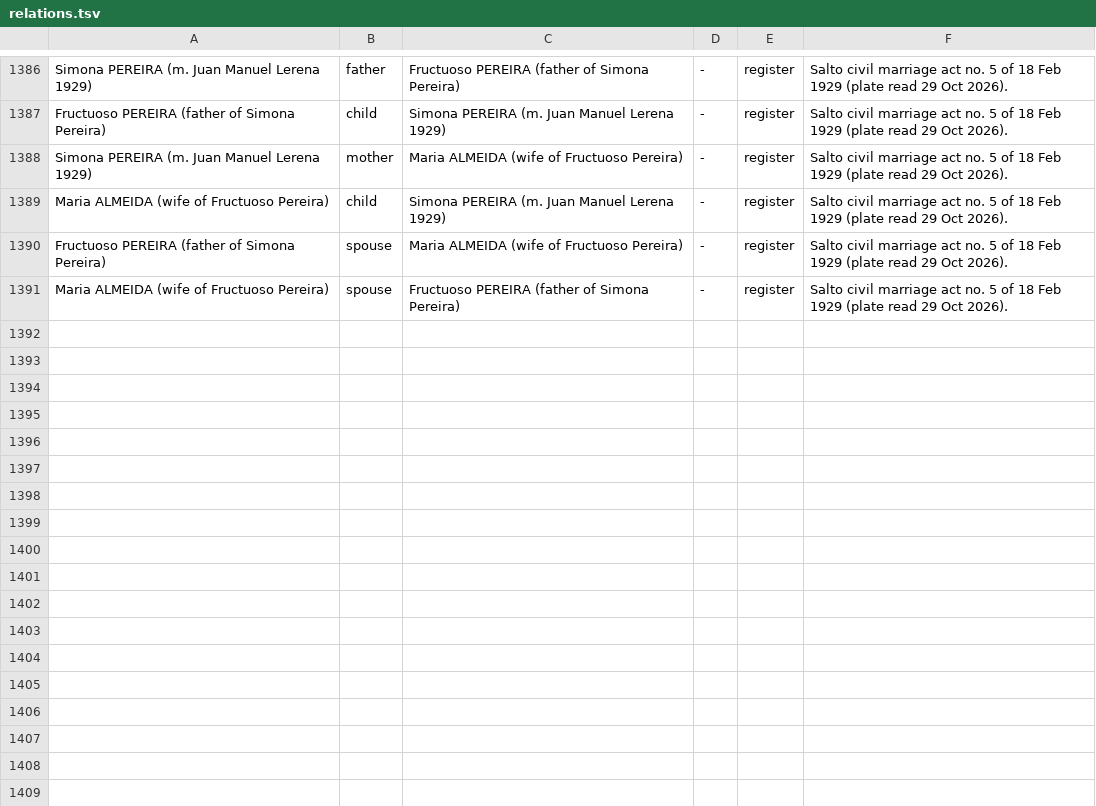
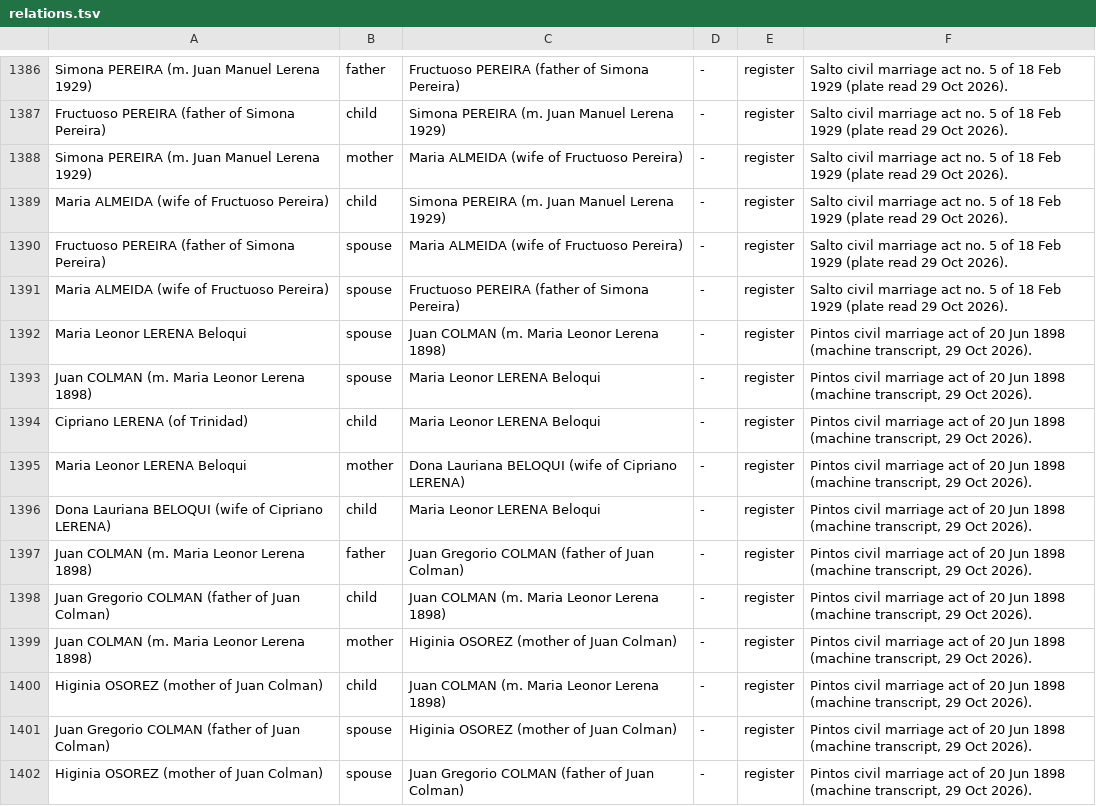
Before and after one commit to daviddef/TheLerena, a TSV file: data/relations.tsv, drawn as a sheet; only a part is shown, gaps mark what is left out.

```diff
--- a/data/relations.tsv
+++ b/data/relations.tsv
@@ -1391 +1391,12 @@ Fructuoso PEREIRA (father of Simona Pereira)	spouse	Maria ALMEIDA (wife of Fruct
 Maria ALMEIDA (wife of Fructuoso Pereira)	spouse	Fructuoso PEREIRA (father of Simona Pereira)	-	register	Salto civil marriage act no. 5 of 18 Feb 1929 (plate read 29 Oct 2026).
+Maria Leonor LERENA Beloqui	spouse	Juan COLMAN (m. Maria Leonor Lerena 1898)	-	register	Pintos civil marriage act of 20 Jun 1898 (machine transcript, 29 Oct 2026).
+Juan COLMAN (m. Maria Leonor Lerena 1898)	spouse	Maria Leonor LERENA Beloqui	-	register	Pintos civil marriage act of 20 Jun 1898 (machine transcript, 29 Oct 2026).
+Cipriano LERENA (of Trinidad)	child	Maria Leonor LERENA Beloqui	-	register	Pintos civil marriage act of 20 Jun 1898 (machine transcript, 29 Oct 2026).
+Maria Leonor LERENA Beloqui	mother	Dona Lauriana BELOQUI (wife of Cipriano LERENA)	-	register	Pintos civil marriage act of 20 Jun 1898 (machine transcript, 29 Oct 2026).
+Dona Lauriana BELOQUI (wife of Cipriano LERENA)	child	Maria Leonor LERENA Beloqui	-	register	Pintos civil marriage act of 20 Jun 1898 (machine transcript, 29 Oct 2026).
+Juan COLMAN (m. Maria Leonor Lerena 1898)	father	Juan Gregorio COLMAN (father of Juan Colman)	-	register	Pintos civil marriage act of 20 Jun 1898 (machine transcript, 29 Oct 2026).
+Juan Gregorio COLMAN (father of Juan Colman)	child	Juan COLMAN (m. Maria Leonor Lerena 1898)	-	register	Pintos civil marriage act of 20 Jun 1898 (machine transcript, 29 Oct 2026).
+Juan COLMAN (m. Maria Leonor Lerena 1898)	mother	Higinia OSOREZ (mother of Juan Colman)	-	register	Pintos civil marriage act of 20 Jun 1898 (machine transcript, 29 Oct 2026).
+Higinia OSOREZ (mother of Juan Colman)	child	Juan COLMAN (m. Maria Leonor Lerena 1898)	-	register	Pintos civil marriage act of 20 Jun 1898 (machine transcript, 29 Oct 2026).
+Juan Gregorio COLMAN (father of Juan Colman)	spouse	Higinia OSOREZ (mother of Juan Colman)	-	register	Pintos civil marriage act of 20 Jun 1898 (machine transcript, 29 Oct 2026).
+Higinia OSOREZ (mother of Juan Colman)	spouse	Juan Gregorio COLMAN (father of Juan Colman)	-	register	Pintos civil marriage act of 20 Jun 1898 (machine transcript, 29 Oct 2026).
```
Also changed, not shown: data/cordon-deaths.tsv, data/last-attested-alive.tsv, 17 other files.
